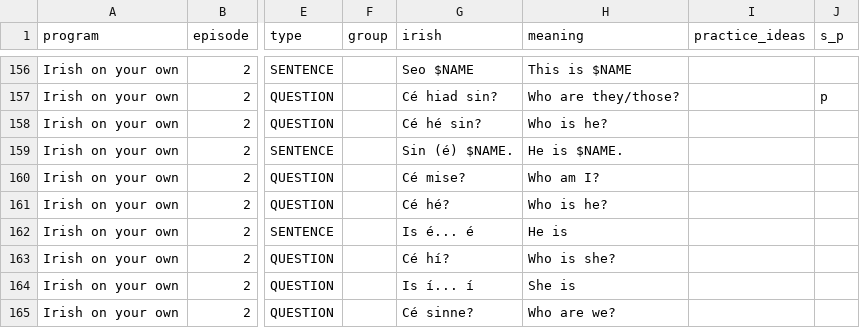
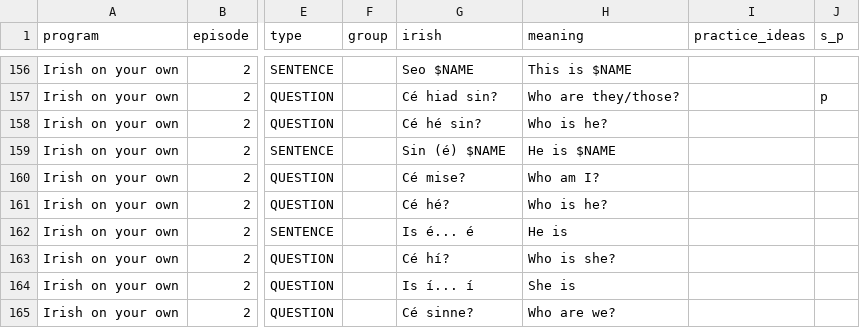
Before and after one commit to michaelw730/irish, a CSV file: vocab.csv, drawn as a sheet; only a part is shown, gaps mark what is left out; the diff names each change by its address in the sheet, - before the commit and + after, or states it on an @@ line.

```diff
--- a/vocab.csv
+++ b/vocab.csv
-G159 (irish): Sin (é) $NAME.
+G159 (irish): Sin (é) $NAME
-H159 (meaning): He is $NAME.
+H159 (meaning): He is $NAME
```
Also changed, not shown: vocab_conv.csv, 1 other file.
